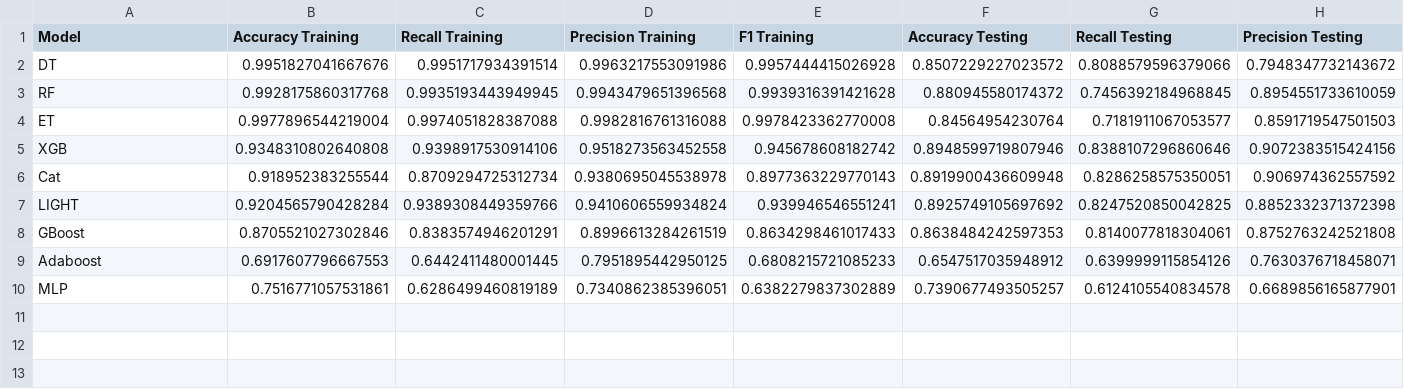
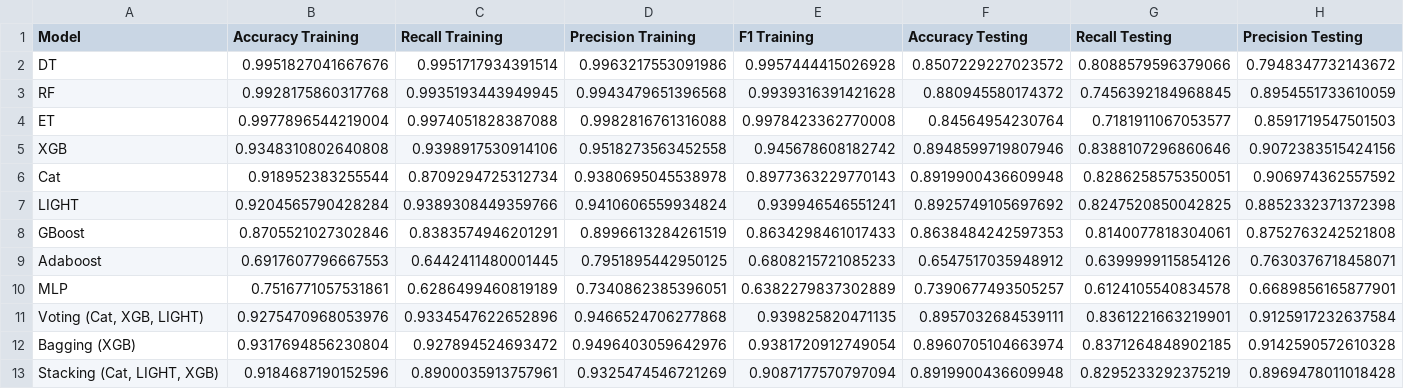
Before and after one commit to mcrayssac/CIC_IoT_Cyber_Attacks, a CSV file: resultats/Recon/All_classes/performance.csv, drawn as a sheet; only a part is shown; rows hold the shown columns only; the diff names each change by its address in the sheet, - before the commit and + after, or states it on an @@ line.

```diff
--- a/resultats/Recon/All_classes/performance.csv
+++ b/resultats/Recon/All_classes/performance.csv
+row 11: Voting (Cat, XGB, LIGHT) | 0.9275470968053976 | 0.9334547622652896 | 0.9466524706277868 | 0.939825820471135 | 0.8957032684539111 | 0.8361221663219901 | 0.9125917232637584
+row 12: Bagging (XGB) | 0.9317694856230804 | 0.927894524693472 | 0.9496403059642976 | 0.9381720912749054 | 0.8960705104663974 | 0.8371264848902185 | 0.9142590572610328
+row 13: Stacking (Cat, LIGHT, XGB) | 0.9184687190152596 | 0.8900035913757961 | 0.9325474546721269 | 0.9087177570797094 | 0.8919900436609948 | 0.8295233292375219 | 0.8969478011018428
```
Also changed, not shown: resultats/Auth/All_classes/performance.csv, resultats/Auth/BInary/performance.csv, 10 other files.
